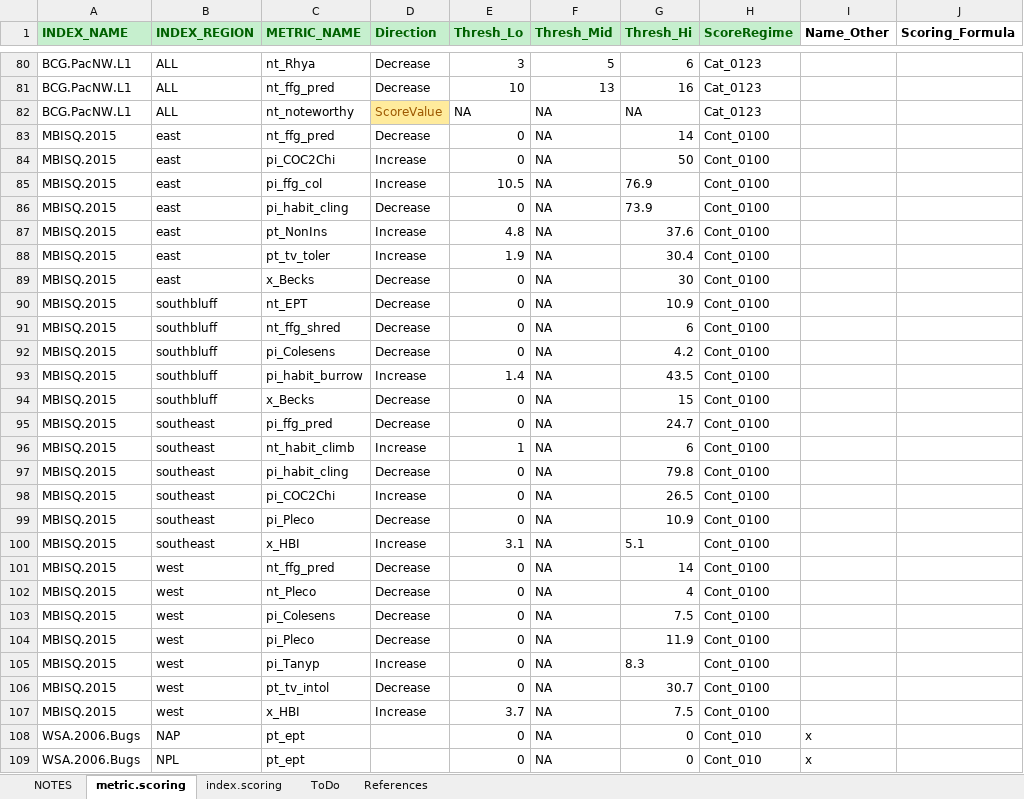
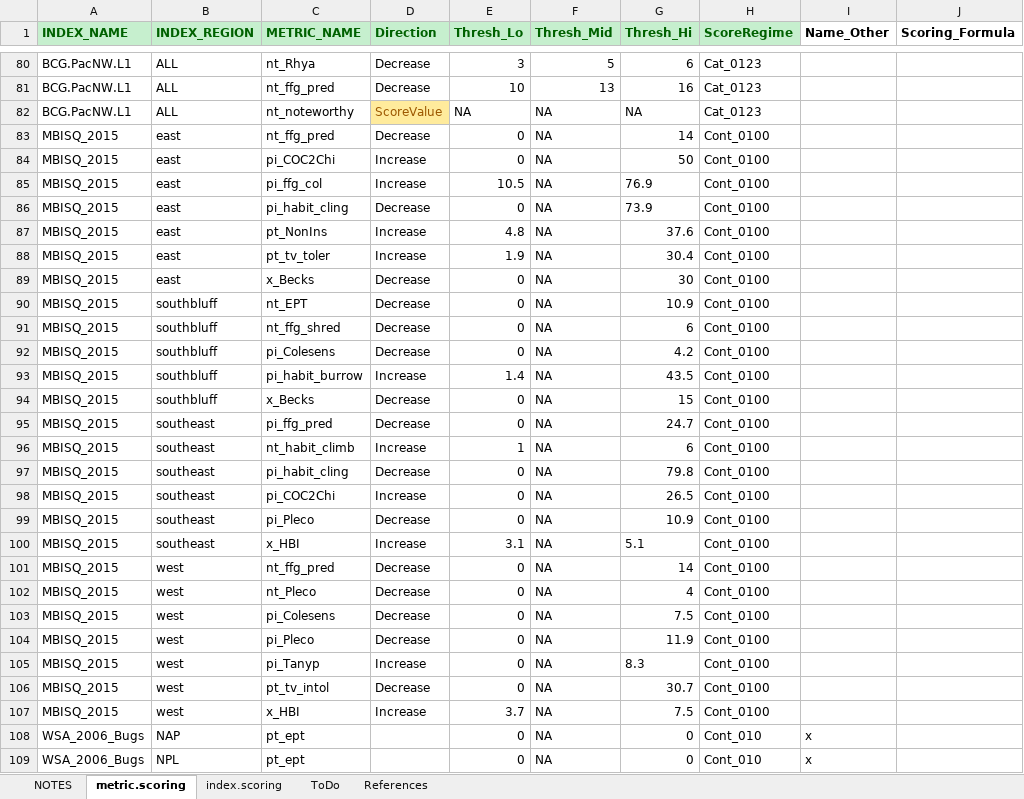
Before and after one commit to leppott/BioMonTools, an Excel workbook: inst/extdata/MetricScoring.xlsx, sheet metric.scoring, drawn as a sheet; only a part is shown, gaps mark what is left out; values as stored, in another font and other column widths than the file's, no borders; conditional formats not drawn; the diff covers the shown part only; the diff names each change by its address in the sheet, - before the commit and + after, or states it on an @@ line.

Commit message:
v0.3.3.9009
MetricScoring.xlsx, Issue #3

```diff
--- a/inst/extdata/MetricScoring.xlsx (sheet metric.scoring)
+++ b/inst/extdata/MetricScoring.xlsx (sheet metric.scoring)
-A83:A107 (INDEX_NAME): MBISQ.2015
+A83:A107 (INDEX_NAME): MBISQ_2015
-A108:A109 (INDEX_NAME): WSA.2006.Bugs
+A108:A109 (INDEX_NAME): WSA_2006_Bugs
```
Also changed, not shown: 88 edited cells elsewhere in this sheet, sheet index.scoring, sheet References, sheet NOTES, 3 other files.
